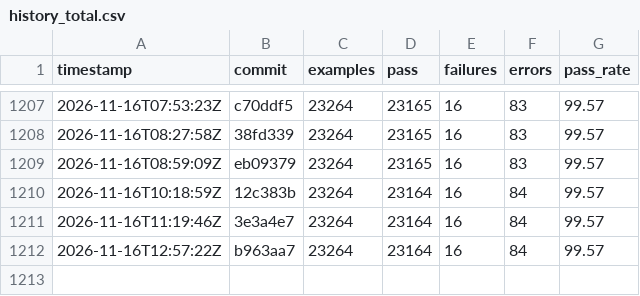
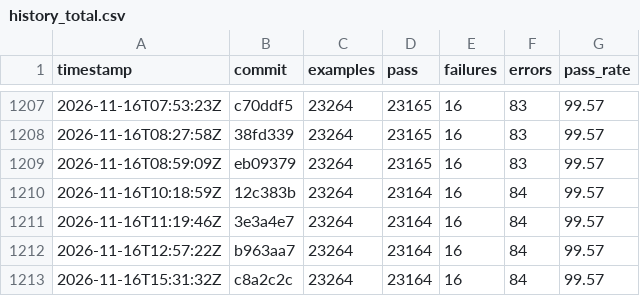
Before and after one commit to sisshiki1969/monoruby, a CSV file: spec/data/history_total.csv, drawn as a sheet; only a part is shown, gaps mark what is left out.

```diff
--- a/spec/data/history_total.csv
+++ b/spec/data/history_total.csv
@@ -1212 +1212,2 @@ timestamp,commit,examples,pass,failures,errors,pass_rate
 2026-11-16T12:57:22Z,b963aa7,23264,23164,16,84,99.57
+2026-11-16T15:31:32Z,c8a2c2c,23264,23164,16,84,99.57
```
Also changed, not shown: 2 other files.
